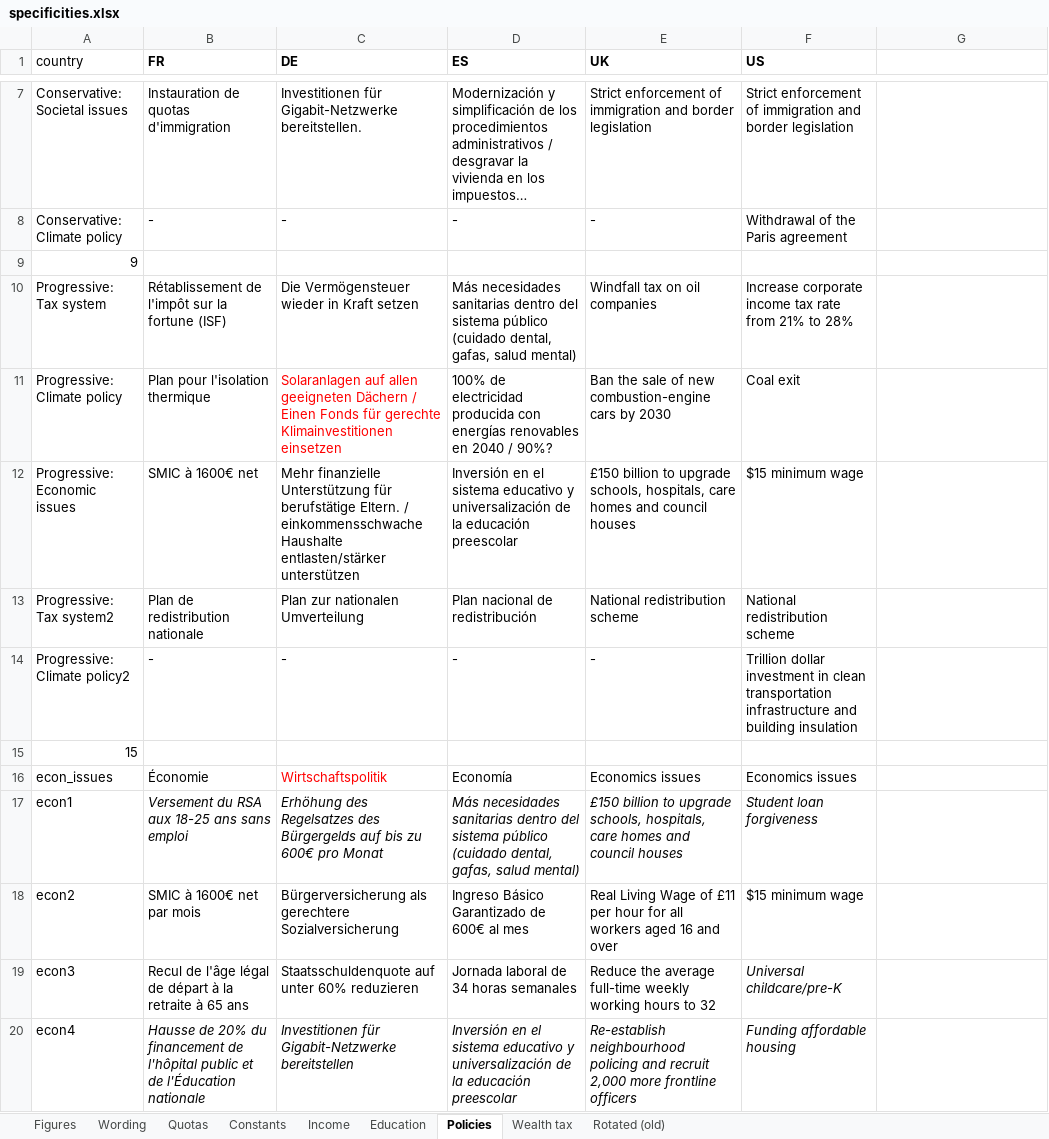
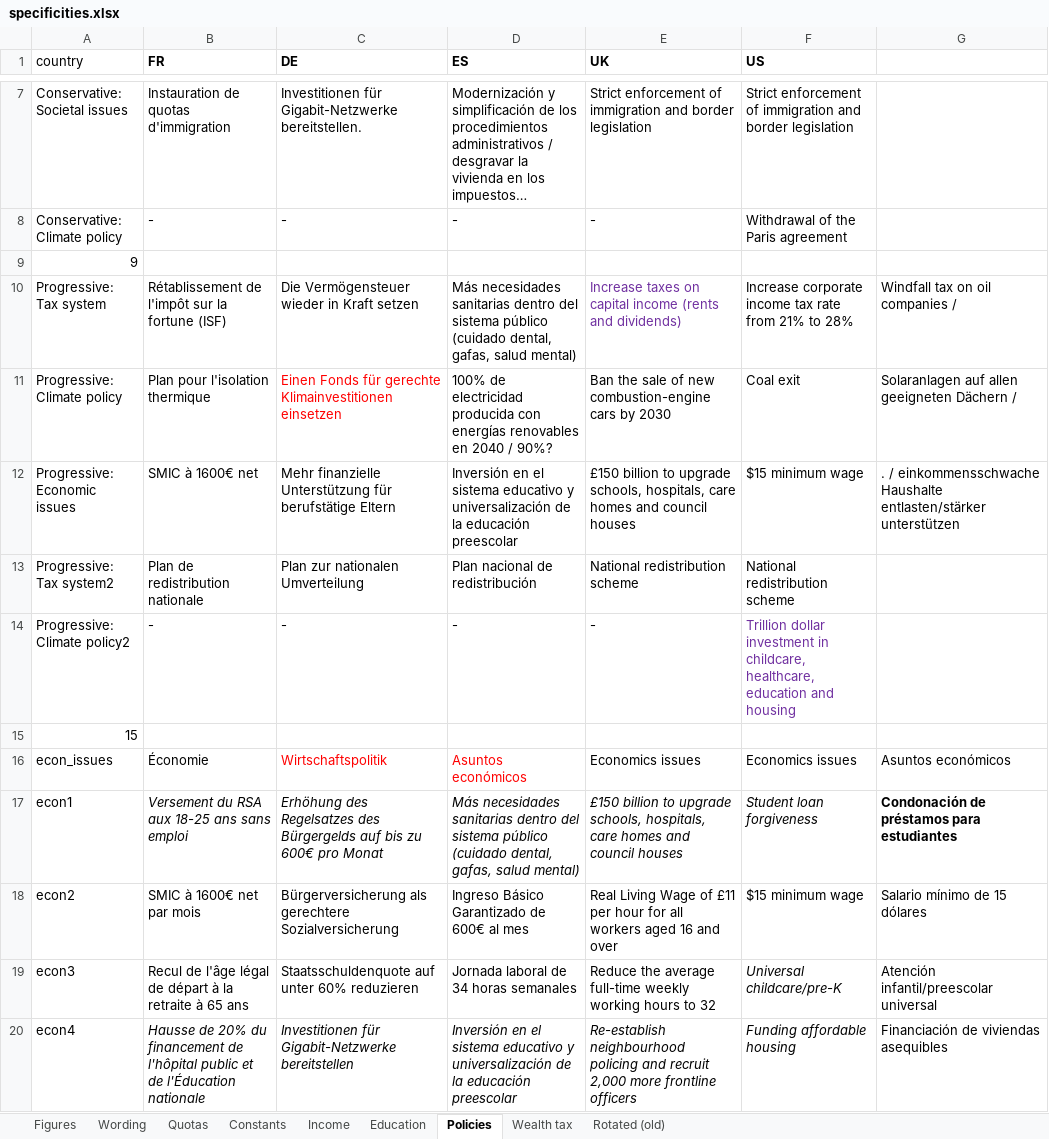
Before and after one commit to bixiou/global_tax_attitudes, an Excel workbook: questionnaire/specificities.xlsx, sheet Policies, drawn as a sheet; only a part is shown, gaps mark what is left out; long unchanged cells end in …; values as stored, in another font and other column widths than the file's, no borders; the diff covers the shown part only; the diff names each change by its address in the sheet, - before the commit and + after, or states it on an @@ line.

```diff
--- a/questionnaire/specificities.xlsx (sheet Policies)
+++ b/questionnaire/specificities.xlsx (sheet Policies)
-E10 (UK): Windfall tax on oil companies
+E10 (UK): Increase taxes on capital income (rents and dividends)
-E10 text colour: black
+E10 text colour: #7030A0
-G10: (empty)
+G10: Windfall tax on oil companies /
-C11 (DE): Solaranlagen auf allen geeigneten Dächern / Einen Fonds…
+C11 (DE): Einen Fonds…
-G11: (empty)
+G11: Solaranlagen auf allen geeigneten Dächern /
-C12 (DE): …für berufstätige Eltern. / einkommensschwache Haushalte entlasten/stärker unterstützen
+C12 (DE): …für berufstätige Eltern
-G12: (empty)
+G12: . / einkommensschwache Haushalte entlasten/stärker unterstützen
-F14 (US): …investment in clean transportation infrastructure and building insulation
+F14 (US): …investment in childcare, healthcare, education and housing
-F14 text colour: black
+F14 text colour: #7030A0
-D16 (ES): Economía
+D16 (ES): Asuntos económicos
-D16 text colour: black
+D16 text colour: #FF0000
-G16: (empty)
+G16: Asuntos económicos
-G17: (empty)
+G17: Condonación de préstamos para estudiantes
-G18: (empty)
+G18: Salario mínimo de 15 dólares
-G19: (empty)
+G19: Atención infantil/preescolar universal
-G20: (empty)
+G20: Financiación de viviendas asequibles
```
Also changed, not shown: 24 added rows, 35 edited cells and cell formats elsewhere in this sheet, 7 other files.
